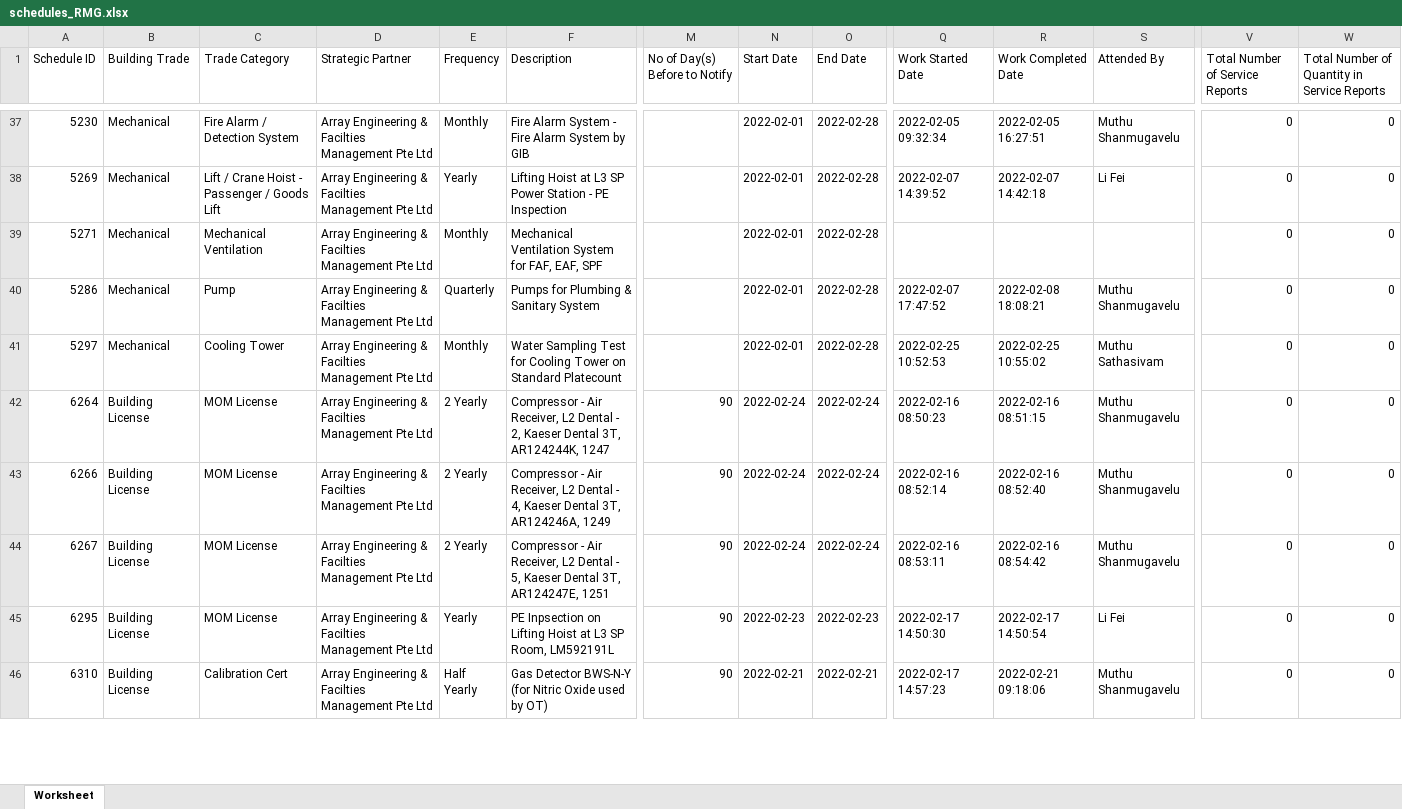
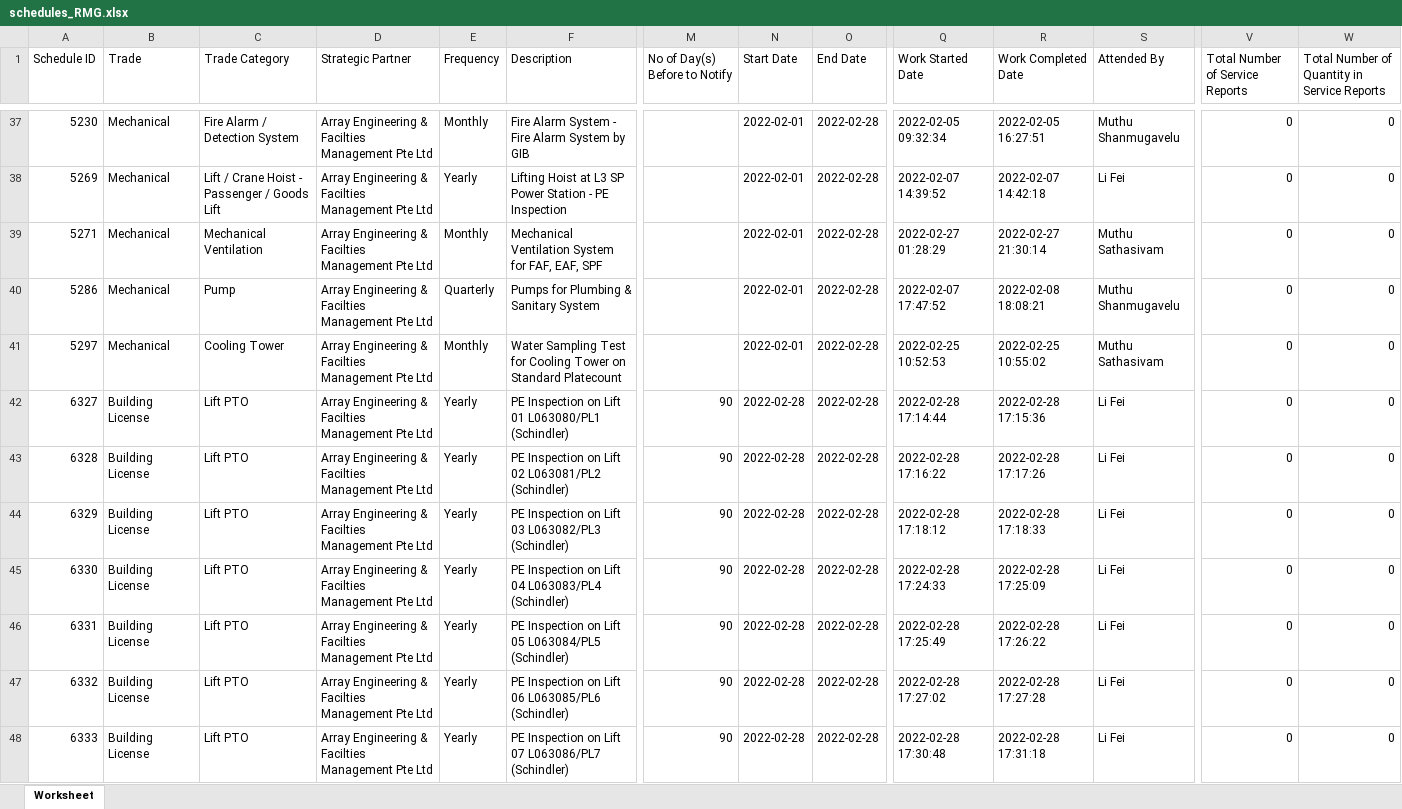
Before and after one commit to wenna0306/Feb_22_RMG, an Excel workbook: schedules_RMG.xlsx, sheet Worksheet, drawn as a sheet; only a part is shown, gaps mark what is left out; the shorter side is filled out with more unchanged rows; values as stored, in another font and other column widths than the file's, no borders; rows hold the shown columns only; the diff covers the shown part only; the diff names each change by its address in the sheet, - before the commit and + after, or states it on an @@ line.

```diff
--- a/schedules_RMG.xlsx (sheet Worksheet)
+++ b/schedules_RMG.xlsx (sheet Worksheet)
-B1: Building Trade
+B1: Trade
-Q39 (Work Started Date): (empty)
+Q39 (Work Started Date): 2022-02-27 01:28:29
-R39 (Work Completed Date): (empty)
+R39 (Work Completed Date): 2022-02-27 21:30:14
-S39 (Attended By): (empty)
+S39 (Attended By): Muthu Sathasivam
+row 42: 6327 | Building License | Lift PTO | Array Engineering & Facilties Management Pte Ltd | Yearly | PE Inspection on Lift 01 L063080/PL1 (Schindler) | 90 | 2022-02-28 | 2022-02-28 | 2022-02-28 17:14:44 | 2022-02-28 17:15:36 | Li Fei | 0 | 0
+row 43: 6328 | Building License | Lift PTO | Array Engineering & Facilties Management Pte Ltd | Yearly | PE Inspection on Lift 02 L063081/PL2 (Schindler) | 90 | 2022-02-28 | 2022-02-28 | 2022-02-28 17:16:22 | 2022-02-28 17:17:26 | Li Fei | 0 | 0
+row 44: 6329 | Building License | Lift PTO | Array Engineering & Facilties Management Pte Ltd | Yearly | PE Inspection on Lift 03 L063082/PL3 (Schindler) | 90 | 2022-02-28 | 2022-02-28 | 2022-02-28 17:18:12 | 2022-02-28 17:18:33 | Li Fei | 0 | 0
+row 45: 6330 | Building License | Lift PTO | Array Engineering & Facilties Management Pte Ltd | Yearly | PE Inspection on Lift 04 L063083/PL4 (Schindler) | 90 | 2022-02-28 | 2022-02-28 | 2022-02-28 17:24:33 | 2022-02-28 17:25:09 | Li Fei | 0 | 0
+row 46: 6331 | Building License | Lift PTO | Array Engineering & Facilties Management Pte Ltd | Yearly | PE Inspection on Lift 05 L063084/PL5 (Schindler) | 90 | 2022-02-28 | 2022-02-28 | 2022-02-28 17:25:49 | 2022-02-28 17:26:22 | Li Fei | 0 | 0
+row 47: 6332 | Building License | Lift PTO | Array Engineering & Facilties Management Pte Ltd | Yearly | PE Inspection on Lift 06 L063085/PL6 (Schindler) | 90 | 2022-02-28 | 2022-02-28 | 2022-02-28 17:27:02 | 2022-02-28 17:27:28 | Li Fei | 0 | 0
+row 48: 6333 | Building License | Lift PTO | Array Engineering & Facilties Management Pte Ltd | Yearly | PE Inspection on Lift 07 L063086/PL7 (Schindler) | 90 | 2022-02-28 | 2022-02-28 | 2022-02-28 17:30:48 | 2022-02-28 17:31:18 | Li Fei | 0 | 0
```
Also changed, not shown: 10 added rows and 37 edited cells elsewhere in this sheet, fault_RMG.xlsx, 2 other files.
